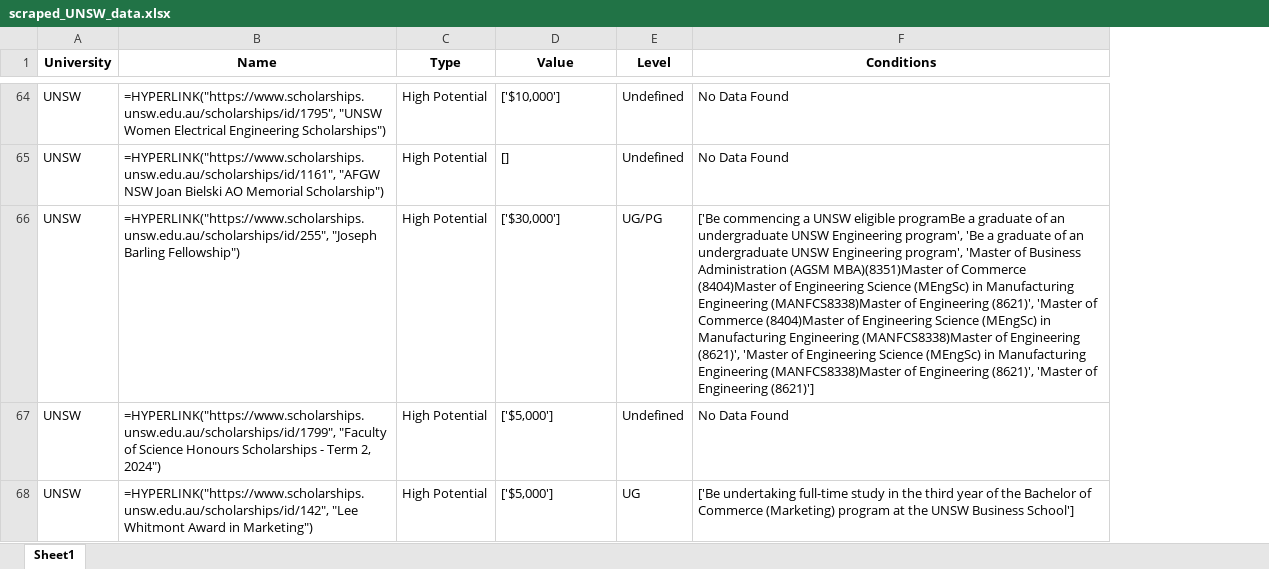
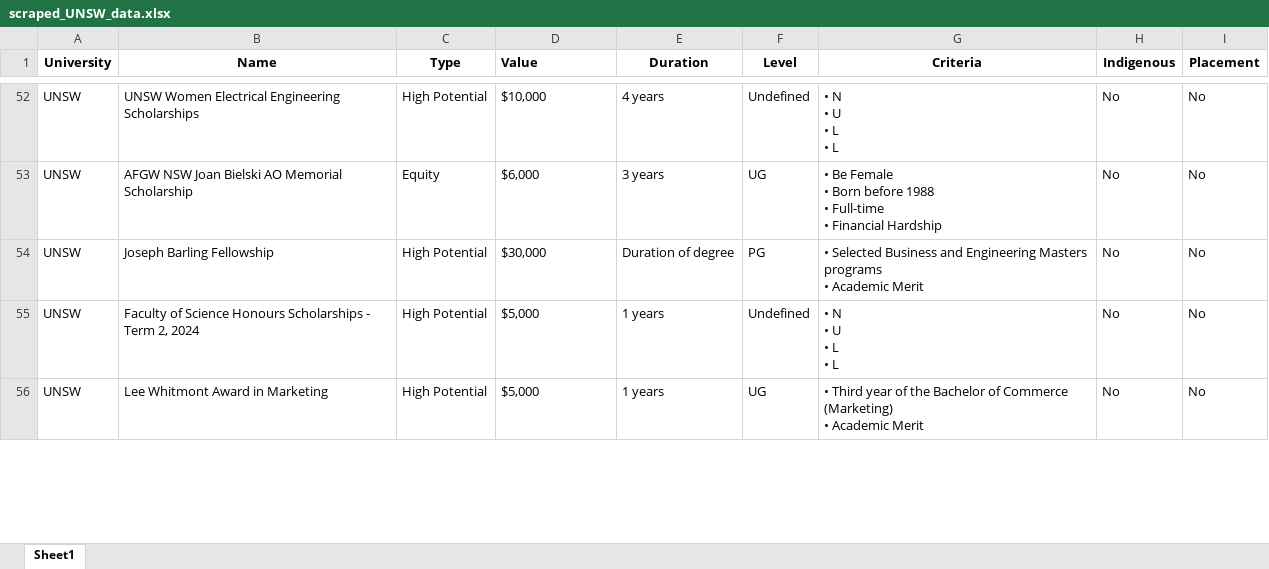
Before and after one commit to Artixis/Scholarships, an Excel workbook: scraped_UNSW_data.xlsx, sheet Sheet1, drawn as a sheet; only a part is shown, gaps mark what is left out; values as stored, in another font and other column widths than the file's, no borders; formulas without a stored value are shown as written; removed rows and columns are numbered as before the commit, all else as after; ↵ is a line break in a cell; the diff covers the shown part only; the diff names each change by its address in the sheet, - before the commit and + after, or states it on an @@ line.

Commit message:
Finished work on UNSW scholarships. Made merge script

```diff
--- a/scraped_UNSW_data.xlsx (sheet Sheet1)
+++ b/scraped_UNSW_data.xlsx (sheet Sheet1)
+column E (Duration), row 52: 4 years; rows 54-56: Duration of degree | 1 years | 1 years
-column F (Conditions), row 64: No Data Found; rows 66-68: ['Be commencing a UNSW eligible programBe a graduate of an undergraduate UNSW Engineering program', 'Be a graduate of an undergraduate UNSW Engineering program', 'Master of Business Administration (AGSM MBA)(8351)Master of Commerce (8404)Master of Engineering Science (MEngSc) in Manufacturing Engineering (MANFCS8338)Master of Engineering (8621)', 'Master of Commerce (8404)Master of Engineering Science (MEngSc) in Manufacturing Engineering (MANFCS8338)Master of Engineering (8621)', 'Master of Engineering Science (MEngSc) in Manufacturing Engineering (MANFCS8338)Master of Engineering (8621)', 'Master of Engineering (8621)'] | No Data Found | ['Be undertaking full-time study in the third year of the Bachelor of Commerce (Marketing) program at the UNSW Business School']
+column G (Criteria), row 52: • N ↵ • U ↵ • L ↵ • L; rows 54-56: • Selected Business and Engineering Masters programs ↵ • Academic Merit | • N ↵ • U ↵ • L ↵ • L | • Third year of the Bachelor of Commerce (Marketing) ↵ • Academic Merit
+column H (Indigenous), row 52: No; rows 54-56: all No
+column I (Placement), row 52: No; rows 54-56: all No
-D1 alignment: center
+D1 alignment: left
-B52 (Name): =HYPERLINK("https://www.scholarships.unsw.edu.au/scholarships/id/1795", "UNSW Women Electrical Engineering Scholarships")
+B52 (Name): UNSW Women Electrical Engineering Scholarships
-D52 (Value): ['$10,000']
+D52 (Value): $10,000
-row 65: UNSW | =HYPERLINK("https://www.scholarships.unsw.edu.au/scholarships/id/1161", "AFGW NSW Joan Bielski AO Memorial Scholarship") | High Potential | [] | Undefined | No Data Found
+row 53: UNSW | AFGW NSW Joan Bielski AO Memorial Scholarship | Equity | $6,000 | 3 years | UG | • Be Female ↵ • Born before 1988 ↵ • Full-time ↵ • Financial Hardship | No | No
-B54 (Name): =HYPERLINK("https://www.scholarships.unsw.edu.au/scholarships/id/255", "Joseph Barling Fellowship")
+B54 (Name): Joseph Barling Fellowship
-D54 (Value): ['$30,000']
+D54 (Value): $30,000
-F54 (Level): UG/PG
+F54 (Level): PG
-B55 (Name): =HYPERLINK("https://www.scholarships.unsw.edu.au/scholarships/id/1799", "Faculty of Science Honours Scholarships - Term 2, 2024")
+B55 (Name): Faculty of Science Honours Scholarships - Term 2, 2024
-D55:D56 (Value): ['$5,000']
+D55:D56 (Value): $5,000
-B56 (Name): =HYPERLINK("https://www.scholarships.unsw.edu.au/scholarships/id/142", "Lee Whitmont Award in Marketing")
+B56 (Name): Lee Whitmont Award in Marketing
```
Also changed, not shown: 10 added rows, 38 removed rows, 107 edited cells and cell formats elsewhere in this sheet, 3 other files.
